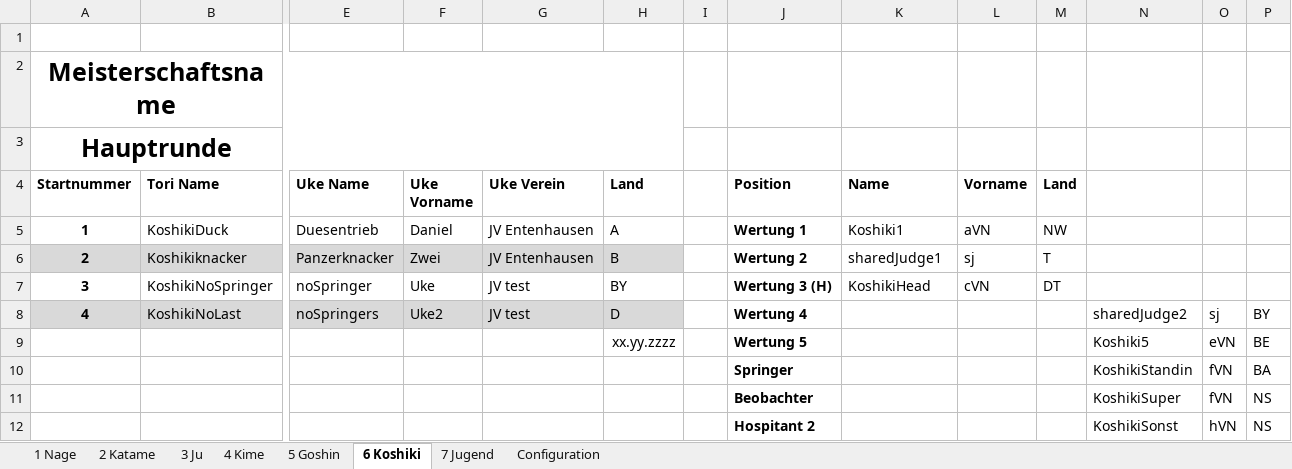
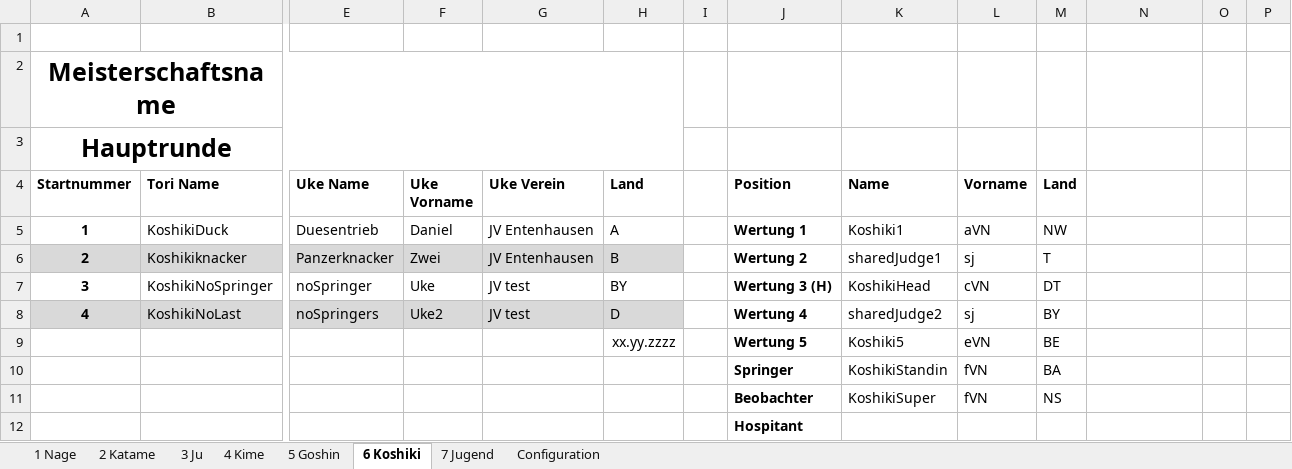
Before and after one commit to dev-jung/judo-kata, an Excel workbook: examples/List.xlsm, sheet 6 Koshiki, drawn as a sheet; only a part is shown, gaps mark what is left out; values as stored, in another font and other column widths than the file's, no borders; charts and pictures not drawn; removed rows and columns are numbered as before the commit, all else as after; rows hold the shown columns only; the diff names each change by its address in the sheet, - before the commit and + after, or states it on an @@ line.

Commit message:
Switched example back to 5 judges, supervisor and stand-in

```diff
--- a/examples/List.xlsm (sheet 6 Koshiki)
+++ b/examples/List.xlsm (sheet 6 Koshiki)
-K8 (Name): (empty)
+K8 (Name): sharedJudge2
-L8 (Vorname): (empty)
+L8 (Vorname): sj
-M8 (Land): (empty)
+M8 (Land): BY
-N8: sharedJudge2
+N8: (empty)
-O8: sj
+O8: (empty)
-P8: BY
+P8: (empty)
-row 9:  |  |  |  |  | xx.yy.zzzz |  | Wertung 5 |  |  |  | Koshiki5 | eVN | BE
-row 10:  |  |  |  |  |  |  | Springer |  |  |  | KoshikiStandin | fVN | BA
-row 11:  |  |  |  |  |  |  | Beobachter |  |  |  | KoshikiSuper | fVN | NS
-row 12:  |  |  |  |  |  |  | Hospitant 2 |  |  |  | KoshikiSonst | hVN | NS
+row 9:  |  |  |  |  | xx.yy.zzzz |  | Wertung 5 | Koshiki5 | eVN | BE
+row 10:  |  |  |  |  |  |  | Springer | KoshikiStandin | fVN | BA
+row 11:  |  |  |  |  |  |  | Beobachter | KoshikiSuper | fVN | NS
+row 12:  |  |  |  |  |  |  | Hospitant
```
Also changed, not shown: sheet 2 Katame, sheet 3 Ju, sheet 1 Nage, sheet 5 Goshin, sheet 4 Kime, sheet 7 Jugend, 1 more sheet.
